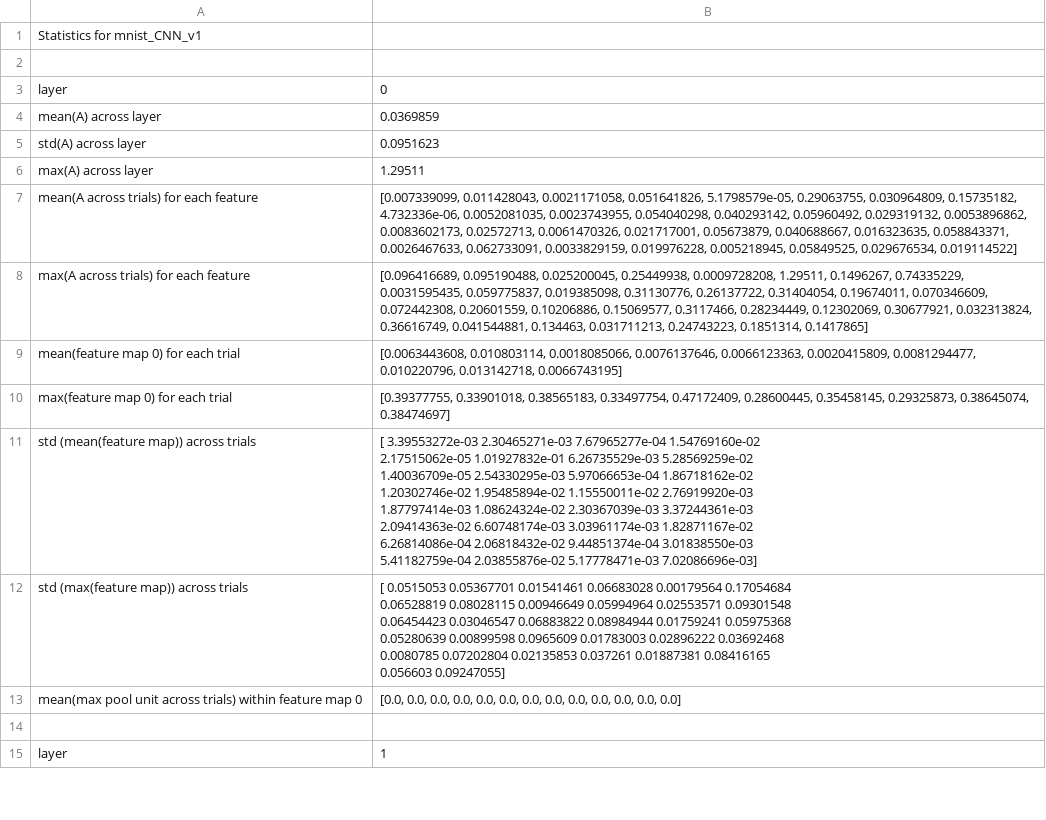
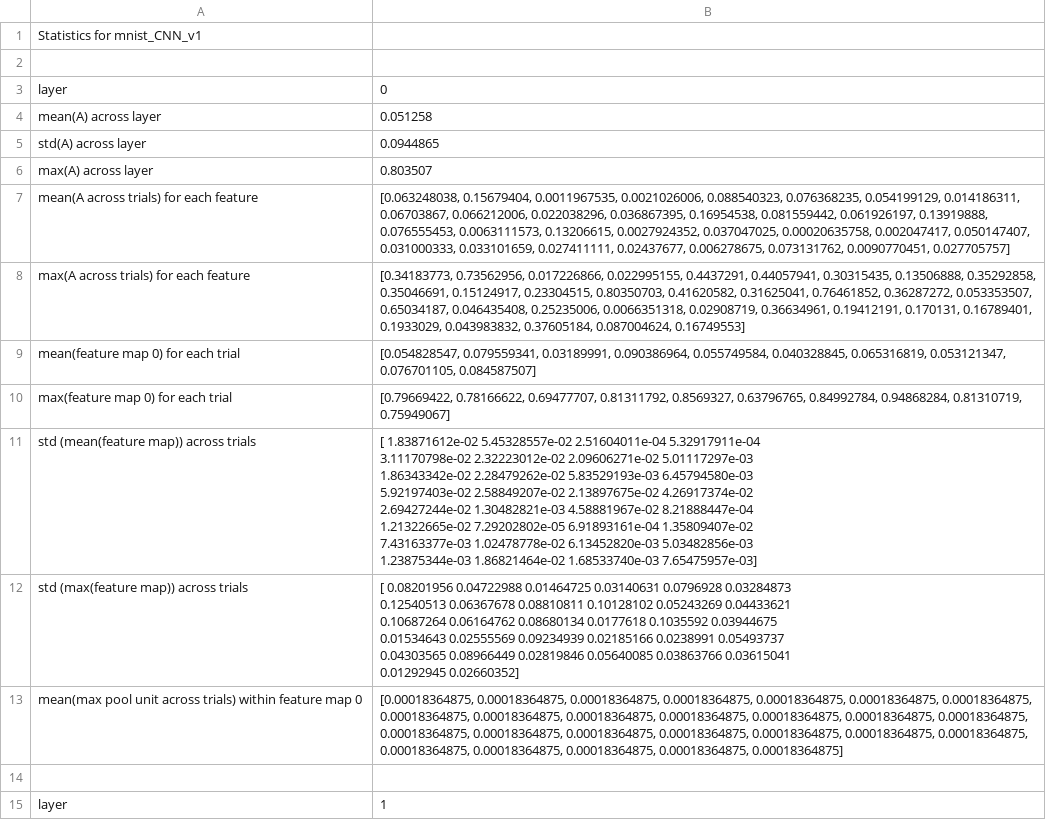
Before and after one commit to Kanaderu/SYDE552-750, a CSV file: mnist_CNN_v1_stats.csv, drawn as a sheet; only a part is shown; the diff covers the shown part only.

```diff
--- a/mnist_CNN_v1_stats.csv
+++ b/mnist_CNN_v1_stats.csv
@@ -3,24 +3,24 @@ Statistics for mnist_CNN_v1
 layer	0
-mean(A) across layer 	0.0369859
-std(A) across layer 	0.0951623
-max(A) across layer 	1.29511
-mean(A across trials) for each feature 	[0.007339099, 0.011428043, 0.0021171058, 0.051641826, 5.1798579e-05, 0.29063755, 0.030964809, 0.15735182, 4.732336e-06, 0.0052081035, 0.0023743955, 0.054040298, 0.040293142, 0.05960492, 0.029319132, 0.0053896862, 0.0083602173, 0.02572713, 0.0061470326, 0.021717001, 0.05673879, 0.040688667, 0.016323635, 0.058843371, 0.0026467633, 0.062733091, 0.0033829159, 0.019976228, 0.005218945, 0.05849525, 0.029676534, 0.019114522]
-max(A across trials) for each feature 	[0.096416689, 0.095190488, 0.025200045, 0.25449938, 0.0009728208, 1.29511, 0.1496267, 0.74335229, 0.0031595435, 0.059775837, 0.019385098, 0.31130776, 0.26137722, 0.31404054, 0.19674011, 0.070346609, 0.072442308, 0.20601559, 0.10206886, 0.15069577, 0.3117466, 0.28234449, 0.12302069, 0.30677921, 0.032313824, 0.36616749, 0.041544881, 0.134463, 0.031711213, 0.24743223, 0.1851314, 0.1417865]
-mean(feature map 0) for each trial 	[0.0063443608, 0.010803114, 0.0018085066, 0.0076137646, 0.0066123363, 0.0020415809, 0.0081294477, 0.010220796, 0.013142718, 0.0066743195]
-max(feature map 0) for each trial 	[0.39377755, 0.33901018, 0.38565183, 0.33497754, 0.47172409, 0.28600445, 0.35458145, 0.29325873, 0.38645074, 0.38474697]
-std (mean(feature map)) across trials 	"[  3.39553272e-03   2.30465271e-03   7.67965277e-04   1.54769160e-02
-   2.17515062e-05   1.01927832e-01   6.26735529e-03   5.28569259e-02
-   1.40036709e-05   2.54330295e-03   5.97066653e-04   1.86718162e-02
-   1.20302746e-02   1.95485894e-02   1.15550011e-02   2.76919920e-03
-   1.87797414e-03   1.08624324e-02   2.30367039e-03   3.37244361e-03
-   2.09414363e-02   6.60748174e-03   3.03961174e-03   1.82871167e-02
-   6.26814086e-04   2.06818432e-02   9.44851374e-04   3.01838550e-03
-   5.41182759e-04   2.03855876e-02   5.17778471e-03   7.02086696e-03]"
-std (max(feature map)) across trials 	"[ 0.0515053   0.05367701  0.01541461  0.06683028  0.00179564  0.17054684
-  0.06528819  0.08028115  0.00946649  0.05994964  0.02553571  0.09301548
-  0.06454423  0.03046547  0.06883822  0.08984944  0.01759241  0.05975368
-  0.05280639  0.00899598  0.0965609   0.01783003  0.02896222  0.03692468
-  0.0080785   0.07202804  0.02135853  0.037261    0.01887381  0.08416165
-  0.056603    0.09247055]"
-mean(max pool unit across trials) within feature map 0 	[0.0, 0.0, 0.0, 0.0, 0.0, 0.0, 0.0, 0.0, 0.0, 0.0, 0.0, 0.0, 0.0]
+mean(A) across layer 	0.051258
+std(A) across layer 	0.0944865
+max(A) across layer 	0.803507
+mean(A across trials) for each feature 	[0.063248038, 0.15679404, 0.0011967535, 0.0021026006, 0.088540323, 0.076368235, 0.054199129, 0.014186311, 0.06703867, 0.066212006, 0.022038296, 0.036867395, 0.16954538, 0.081559442, 0.061926197, 0.13919888, 0.076555453, 0.0063111573, 0.13206615, 0.0027924352, 0.037047025, 0.00020635758, 0.002047417, 0.050147407, 0.031000333, 0.033101659, 0.027411111, 0.02437677, 0.006278675, 0.073131762, 0.0090770451, 0.027705757]
+max(A across trials) for each feature 	[0.34183773, 0.73562956, 0.017226866, 0.022995155, 0.4437291, 0.44057941, 0.30315435, 0.13506888, 0.35292858, 0.35046691, 0.15124917, 0.23304515, 0.80350703, 0.41620582, 0.31625041, 0.76461852, 0.36287272, 0.053353507, 0.65034187, 0.046435408, 0.25235006, 0.0066351318, 0.02908719, 0.36634961, 0.19412191, 0.170131, 0.16789401, 0.1933029, 0.043983832, 0.37605184, 0.087004624, 0.16749553]
+mean(feature map 0) for each trial 	[0.054828547, 0.079559341, 0.03189991, 0.090386964, 0.055749584, 0.040328845, 0.065316819, 0.053121347, 0.076701105, 0.084587507]
+max(feature map 0) for each trial 	[0.79669422, 0.78166622, 0.69477707, 0.81311792, 0.8569327, 0.63796765, 0.84992784, 0.94868284, 0.81310719, 0.75949067]
+std (mean(feature map)) across trials 	"[  1.83871612e-02   5.45328557e-02   2.51604011e-04   5.32917911e-04
+   3.11170798e-02   2.32223012e-02   2.09606271e-02   5.01117297e-03
+   1.86343342e-02   2.28479262e-02   5.83529193e-03   6.45794580e-03
+   5.92197403e-02   2.58849207e-02   2.13897675e-02   4.26917374e-02
+   2.69427244e-02   1.30482821e-03   4.58881967e-02   8.21888447e-04
+   1.21322665e-02   7.29202802e-05   6.91893161e-04   1.35809407e-02
+   7.43163377e-03   1.02478778e-02   6.13452820e-03   5.03482856e-03
+   1.23875344e-03   1.86821464e-02   1.68533740e-03   7.65475957e-03]"
+std (max(feature map)) across trials 	"[ 0.08201956  0.04722988  0.01464725  0.03140631  0.0796928   0.03284873
+  0.12540513  0.06367678  0.08810811  0.10128102  0.05243269  0.04433621
+  0.10687264  0.06164762  0.08680134  0.0177618   0.1035592   0.03944675
+  0.01534643  0.02555569  0.09234939  0.02185166  0.0238991   0.05493737
+  0.04303565  0.08966449  0.02819846  0.05640085  0.03863766  0.03615041
+  0.01292945  0.02660352]"
+mean(max pool unit across trials) within feature map 0 	[0.00018364875, 0.00018364875, 0.00018364875, 0.00018364875, 0.00018364875, 0.00018364875, 0.00018364875, 0.00018364875, 0.00018364875, 0.00018364875, 0.00018364875, 0.00018364875, 0.00018364875, 0.00018364875, 0.00018364875, 0.00018364875, 0.00018364875, 0.00018364875, 0.00018364875, 0.00018364875, 0.00018364875, 0.00018364875, 0.00018364875, 0.00018364875, 0.00018364875, 0.00018364875]
 
```
Also changed, not shown: 10 edited cells elsewhere in this file, 5 other files.
